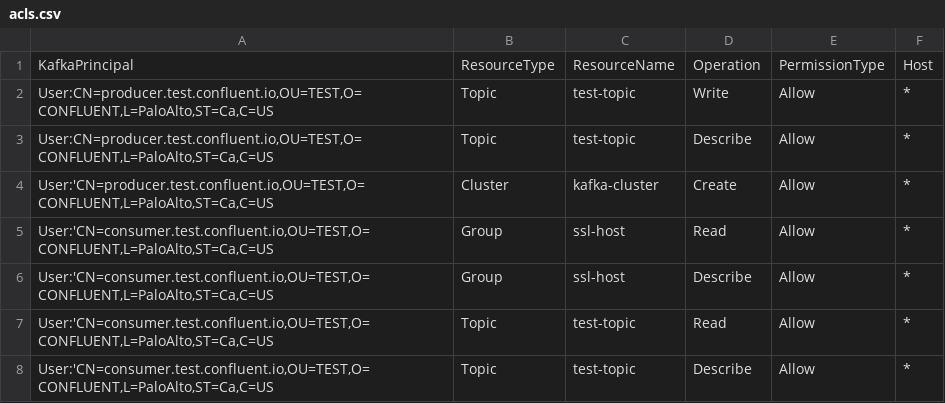
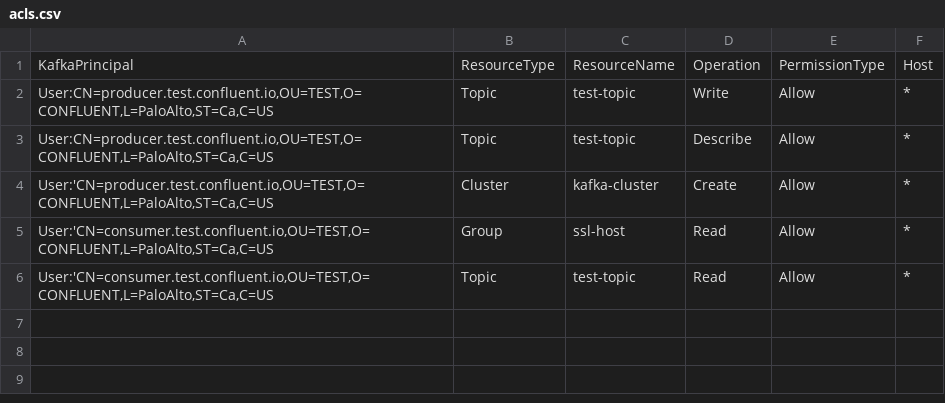
Before and after one commit to aaronburrell/kafka-security-manager-acl, a CSV file: acls.csv, drawn as a sheet; the diff names each change by its address in the sheet, - before the commit and + after, or states it on an @@ line.

Commit message:
updated

```diff
--- a/acls.csv
+++ b/acls.csv
-row 6: User:'CN=consumer.test.confluent.io,OU=TEST,O=CONFLUENT,L=PaloAlto,ST=Ca,C=US | Group | ssl-host | Describe | Allow | *
-row 8: User:'CN=consumer.test.confluent.io,OU=TEST,O=CONFLUENT,L=PaloAlto,ST=Ca,C=US | Topic | test-topic | Describe | Allow | *
```
